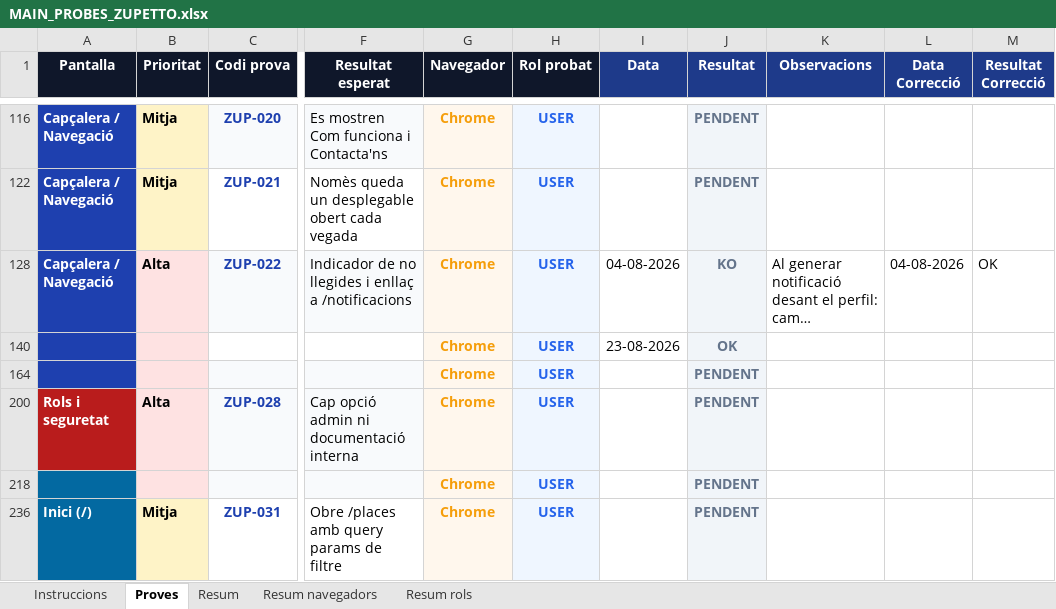
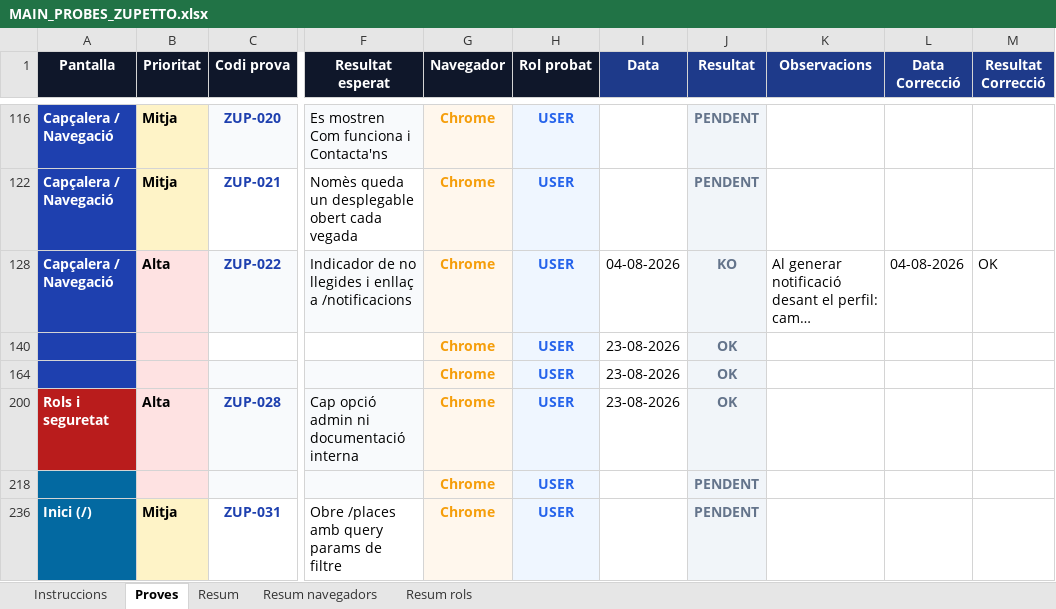
Before and after one commit to dmoraroca/zuppeto, an Excel workbook: docs/probes-e2e/probes-pagines/MAIN_PROBES_ZUPETTO.xlsx, sheet Proves, drawn as a sheet; only a part is shown, gaps mark what is left out; long unchanged cells end in …; values as stored, in another font and other column widths than the file's, no borders; the diff names each change by its address in the sheet, - before the commit and + after, or states it on an @@ line.

Commit message:
071 => fase IV => ZUP-024 ZUP-028 OK (Chrome/USER), fix doble línia menú Ajuda/Sortir i backups Excel

```diff
--- a/docs/probes-e2e/probes-pagines/MAIN_PROBES_ZUPETTO.xlsx (sheet Proves)
+++ b/docs/probes-e2e/probes-pagines/MAIN_PROBES_ZUPETTO.xlsx (sheet Proves)
-I164 (Data): (empty)
+I164 (Data): 23-08-2026
-J164 (Resultat): PENDENT
+J164 (Resultat): OK
-I200 (Data): (empty)
+I200 (Data): 23-08-2026
-J200 (Resultat): PENDENT
+J200 (Resultat): OK
```
Also changed, not shown: 3 other files.
